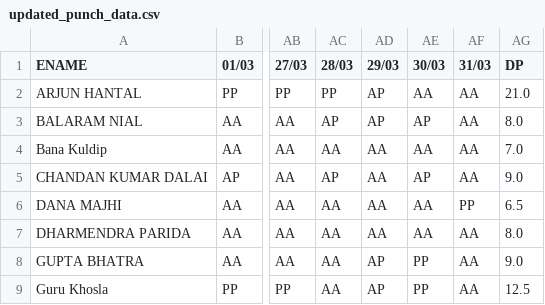
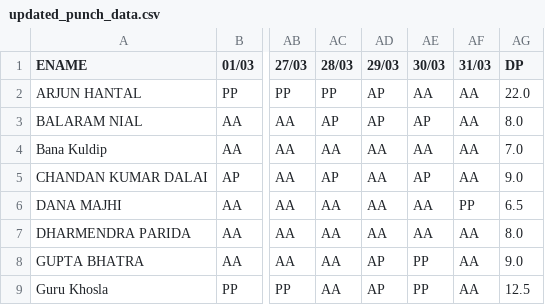
Before and after one commit to coder240916/contract_bills_new, a CSV file: utils/updated_punch_data.csv, drawn as a sheet; only a part is shown, gaps mark what is left out; the diff names each change by its address in the sheet, - before the commit and + after, or states it on an @@ line.

Commit message:
updated punch data

```diff
--- a/utils/updated_punch_data.csv
+++ b/utils/updated_punch_data.csv
-AG2 (DP): 21.0
+AG2 (DP): 22.0
```
Also changed, not shown: 9 other files.
